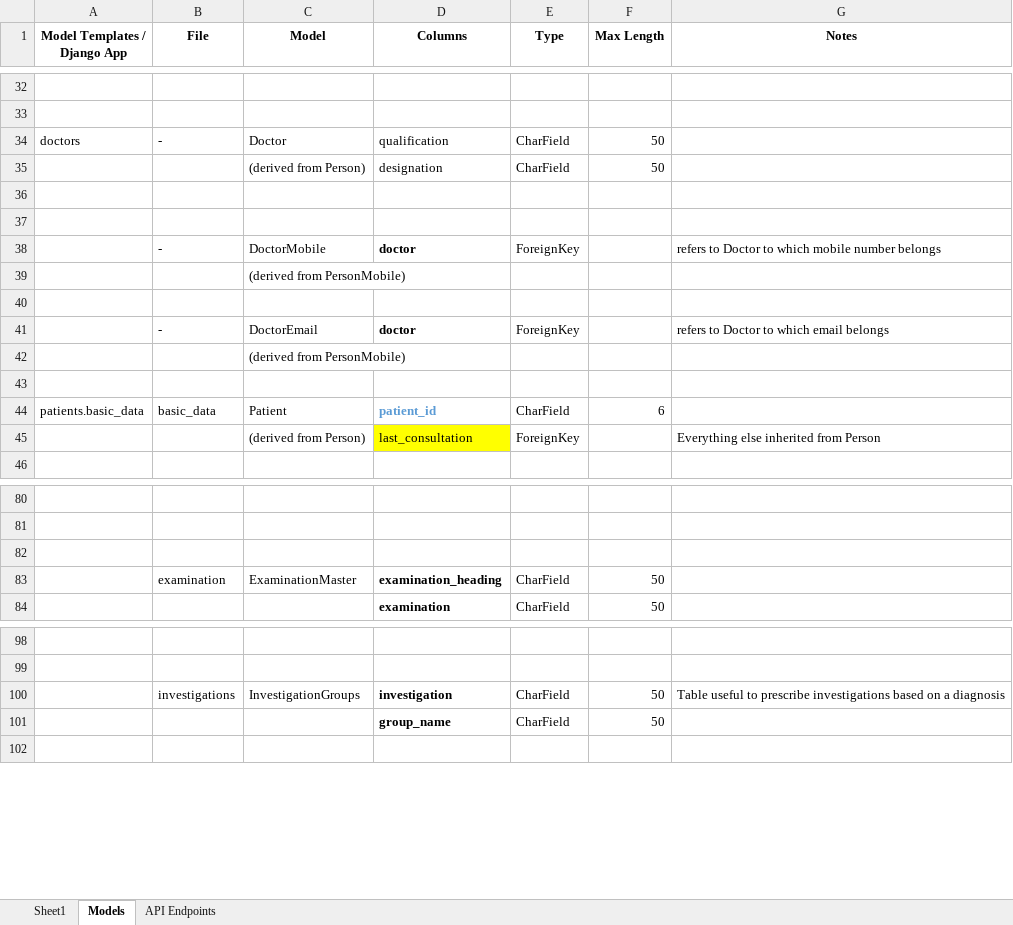
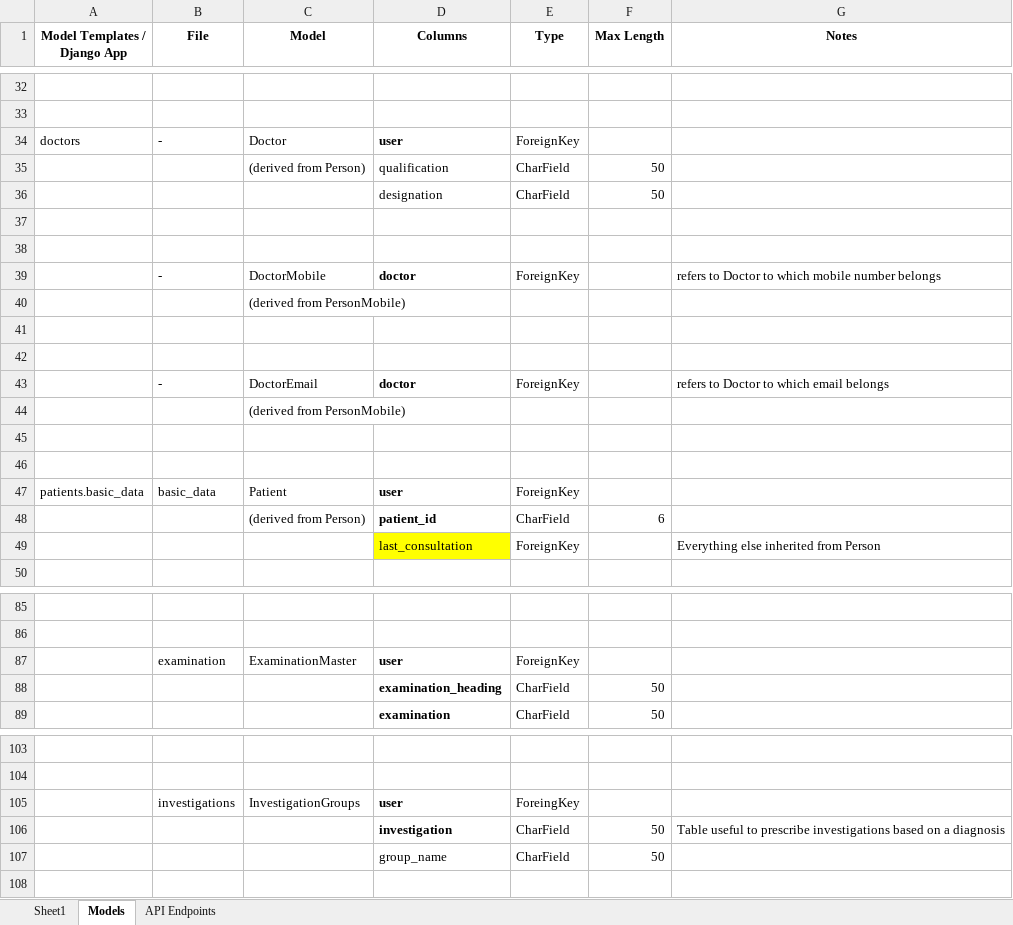
Before and after one commit to arjunagarwal899/PMASD, an Excel workbook: Working Documentation/Database Tables.xlsx, sheet Models, drawn as a sheet; only a part is shown, gaps mark what is left out; values as stored, in another font and other column widths than the file's, no borders; addresses are those after the commit; the diff covers the shown part only; the diff names each change by its address in the sheet, - before the commit and + after, or states it on an @@ line.

Commit message:
Added complete Patient redux boilerplate code. Successfully implemented Patient Search, added additional parameters to search on. Modified existing django tables to link to each user.

```diff
--- a/Working Documentation/Database Tables.xlsx (sheet Models)
+++ b/Working Documentation/Database Tables.xlsx (sheet Models)
-D34 (Columns): qualification
+D34 (Columns): user
-D34 bold: off
+D34 bold: on
-E34 (Type): CharField
+E34 (Type): ForeignKey
-F34 (Max Length): 50
+F34 (Max Length): (empty)
-D35 (Columns): designation
+D35 (Columns): qualification
+row 36:  |  |  | designation | CharField | 50
+row 42: (empty)
+row 46: (empty)
-D47 (Columns): patient_id
+D47 (Columns): user
-D47 text colour: #5B9BD5
+D47 text colour: black
-E47 (Type): CharField
+E47 (Type): ForeignKey
-F47 (Max Length): 6
+F47 (Max Length): (empty)
+row 48:  |  | (derived from Person) | patient_id | CharField | 6
-C49 (Model): (derived from Person)
+C49 (Model): (empty)
-row 87: (empty)
+row 87:  | examination | ExaminationMaster | user | ForeignKey
-B88 (File): examination
+B88 (File): (empty)
-C88 (Model): ExaminationMaster
+C88 (Model): (empty)
+row 105:  | investigations | InvestigationGroups | user | ForeingKey
-B106 (File): investigations
+B106 (File): (empty)
-C106 (Model): InvestigationGroups
+C106 (Model): (empty)
-D107 bold: on
+D107 bold: off
```
Also changed, not shown: 2 added rows and 4 edited cells elsewhere in this sheet, 31 other files.
